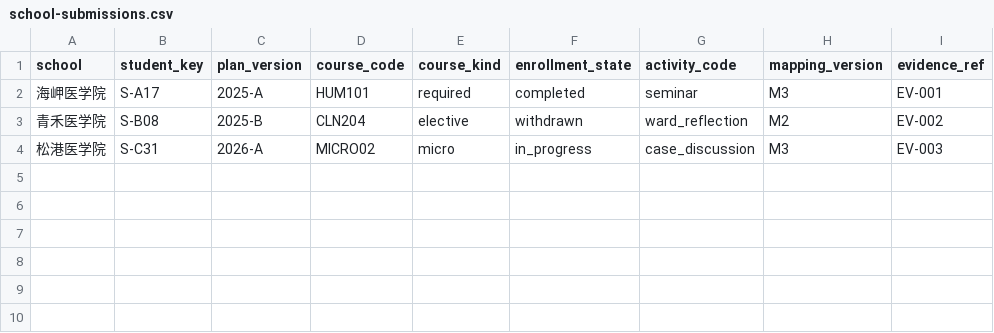
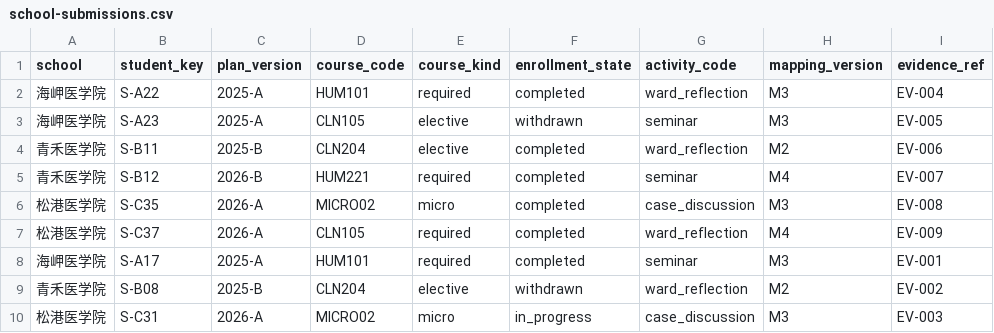
Before and after one commit to rotatinghomew/q001-cross-school-measurement, a CSV file: data/school-submissions.csv, drawn as a sheet; the diff names each change by its address in the sheet, - before the commit and + after, or states it on an @@ line.

```diff
--- a/data/school-submissions.csv
+++ b/data/school-submissions.csv
+row 2: 海岬医学院 | S-A22 | 2025-A | HUM101 | required | completed | ward_reflection | M3 | EV-004
+row 3: 海岬医学院 | S-A23 | 2025-A | CLN105 | elective | withdrawn | seminar | M3 | EV-005
+row 4: 青禾医学院 | S-B11 | 2025-B | CLN204 | elective | completed | ward_reflection | M2 | EV-006
+row 5: 青禾医学院 | S-B12 | 2026-B | HUM221 | required | completed | seminar | M4 | EV-007
+row 6: 松港医学院 | S-C35 | 2026-A | MICRO02 | micro | completed | case_discussion | M3 | EV-008
+row 7: 松港医学院 | S-C37 | 2026-A | CLN105 | required | completed | ward_reflection | M4 | EV-009
```
Also changed, not shown: data/plan-rules.csv.
